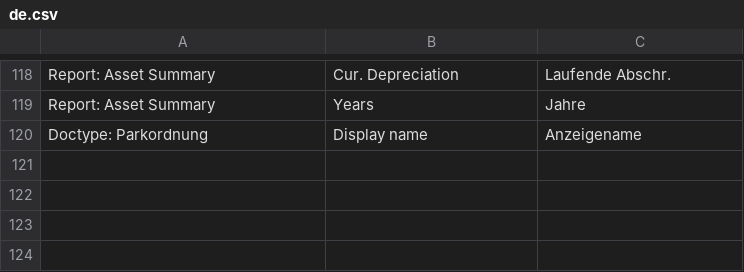
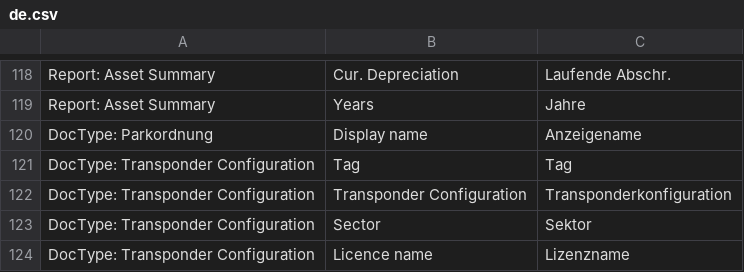
Before and after one commit to Finkzeit/erpfinkzeit, a CSV file: finkzeit/translations/de.csv, drawn as a sheet; only a part is shown, gaps mark what is left out.

```diff
--- a/finkzeit/translations/de.csv
+++ b/finkzeit/translations/de.csv
@@ -119,2 +119,6 @@ Report: Asset Summary,Cur. Depreciation,Laufende Abschr.
 Report: Asset Summary,Years,Jahre
-Doctype: Parkordnung,Display name,Anzeigename
+DocType: Parkordnung,Display name,Anzeigename
+DocType: Transponder Configuration,Tag,Tag
+DocType: Transponder Configuration,Transponder Configuration,Transponderkonfiguration
+DocType: Transponder Configuration,Sector,Sektor
+DocType: Transponder Configuration,Licence name,Lizenzname
```
Also changed, not shown: 2 other files.
